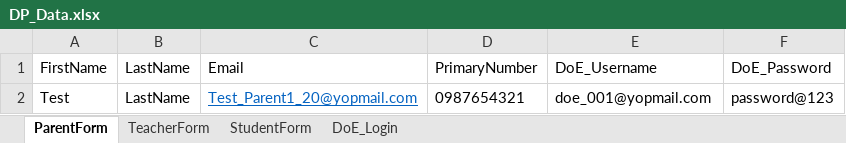
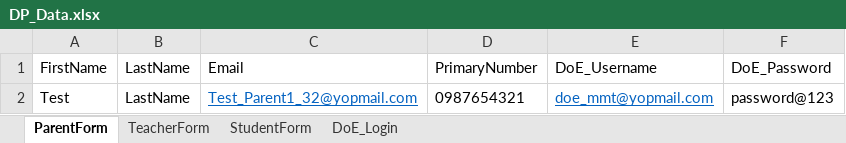
Before and after one commit to mmttest/CI_Dominion, an Excel workbook: DominionPrep_CI/src/main/resources/Excel/DP_Data.xlsx, sheet ParentForm, drawn as a sheet; values as stored, in another font and other column widths than the file's, no borders; the diff names each change by its address in the sheet, - before the commit and + after, or states it on an @@ line.

```diff
--- a/DominionPrep_CI/src/main/resources/Excel/DP_Data.xlsx (sheet ParentForm)
+++ b/DominionPrep_CI/src/main/resources/Excel/DP_Data.xlsx (sheet ParentForm)
-C2: Test_Parent1_20@yopmail.com
+C2: Test_Parent1_32@yopmail.com
-E2: doe_001@yopmail.com
+E2: doe_mmt@yopmail.com
@@ E2 underline: off → on, text colour: black → #0563C1 @@
```
Also changed, not shown: sheet StudentForm, sheet TeacherForm, sheet DoE_Login, 30 other files.
